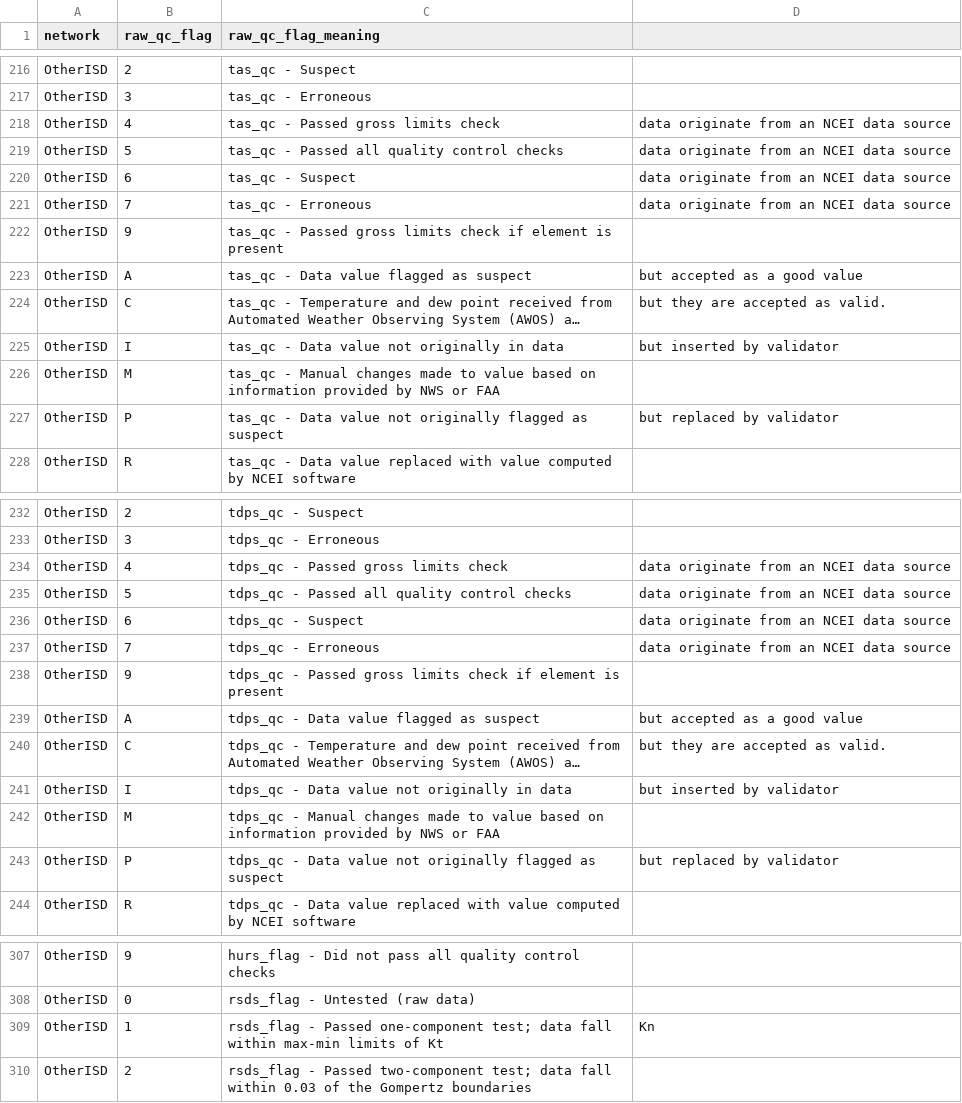
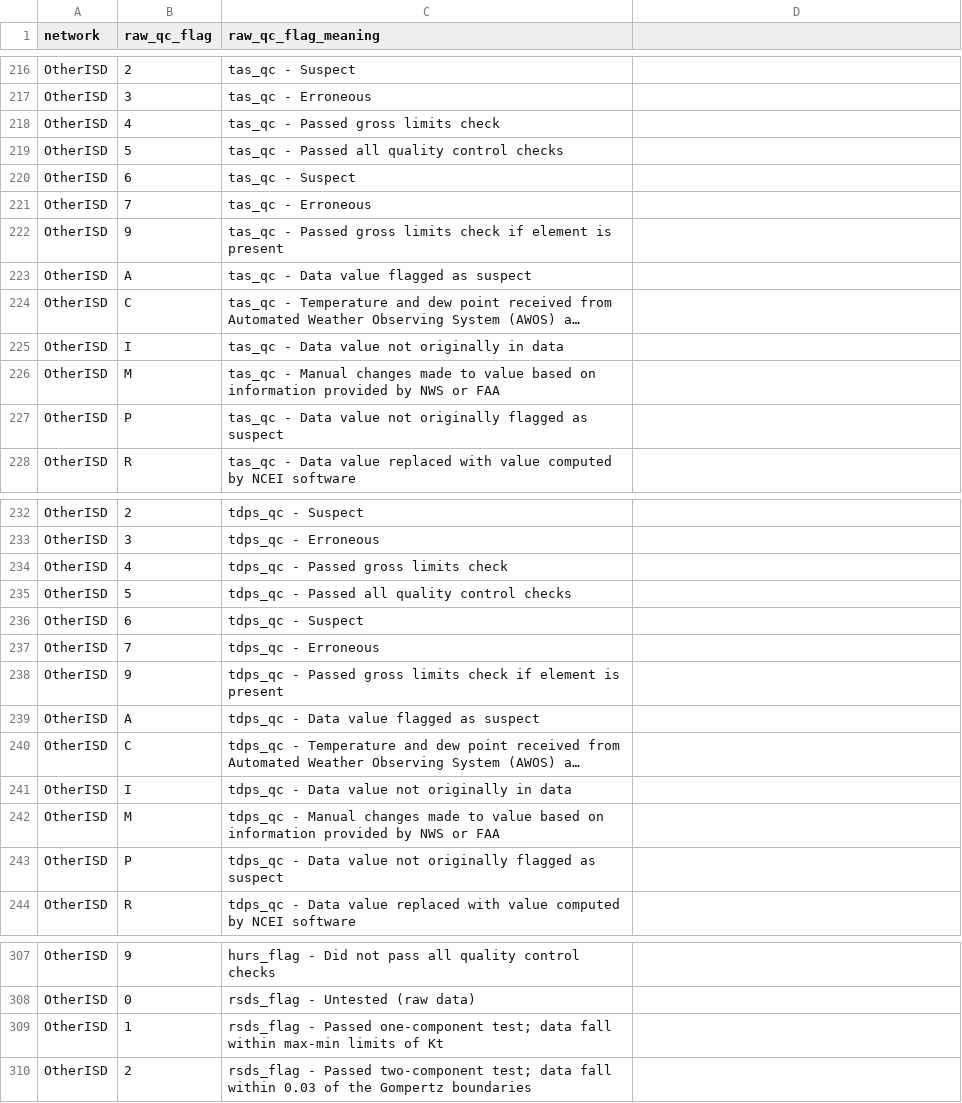
Before and after one commit to Eagle-Rock-Analytics/historical-obs-platform, a CSV file: test_platform/scripts/3_qaqc_data/raw_qaqc_flag_meanings.csv, drawn as a sheet; only a part is shown, gaps mark what is left out; long unchanged cells end in …; the diff covers the shown part only; the diff names each change by its address in the sheet, - before the commit and + after, or states it on an @@ line.

```diff
--- a/test_platform/scripts/3_qaqc_data/raw_qaqc_flag_meanings.csv
+++ b/test_platform/scripts/3_qaqc_data/raw_qaqc_flag_meanings.csv
-D218:D221: data originate from an NCEI data source
+D218:D221: (empty)
-D223: but accepted as a good value
+D223: (empty)
-D224: but they are accepted as valid.
+D224: (empty)
-D225: but inserted by validator
+D225: (empty)
-D227: but replaced by validator
+D227: (empty)
-D234:D237: data originate from an NCEI data source
+D234:D237: (empty)
-D239: but accepted as a good value
+D239: (empty)
-D240: but they are accepted as valid.
+D240: (empty)
-D241: but inserted by validator
+D241: (empty)
-D243: but replaced by validator
+D243: (empty)
-D309: Kn
+D309: (empty)
```
Also changed, not shown: 61 edited cells elsewhere in this file.
